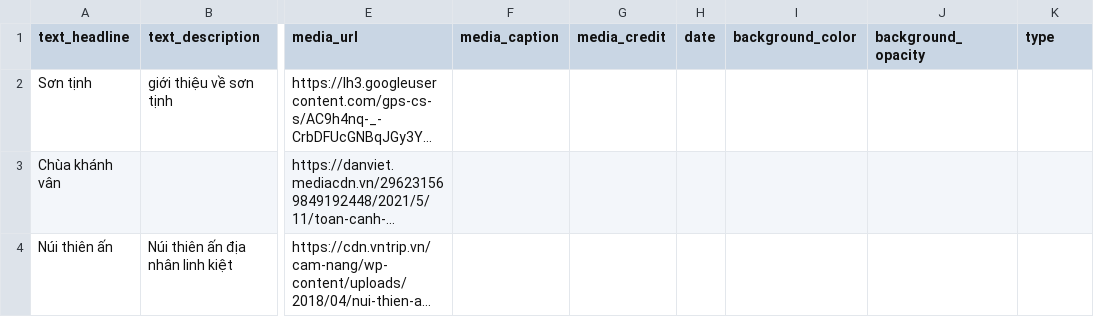
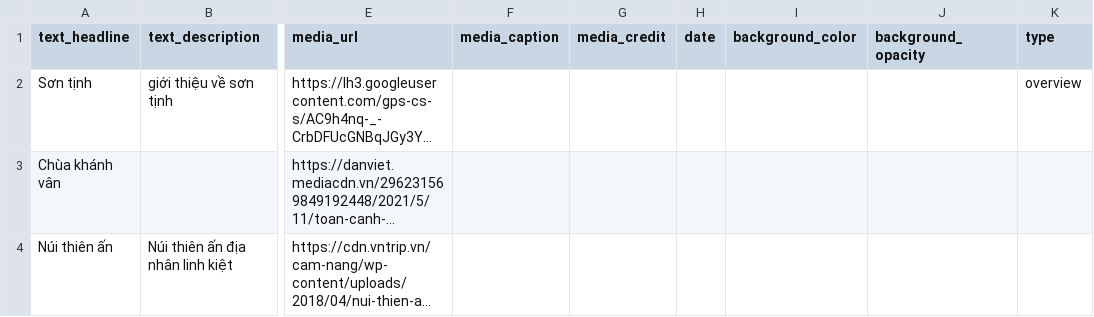
Before and after one commit to thecdil/storymapjs-template, a CSV file: storymaps/son-tinh.csv, drawn as a sheet; only a part is shown, gaps mark what is left out; long unchanged cells end in …; the diff names each change by its address in the sheet, - before the commit and + after, or states it on an @@ line.

```diff
--- a/storymaps/son-tinh.csv
+++ b/storymaps/son-tinh.csv
-K2 (type): (empty)
+K2 (type): overview
```
Also changed, not shown: 2 other files.
